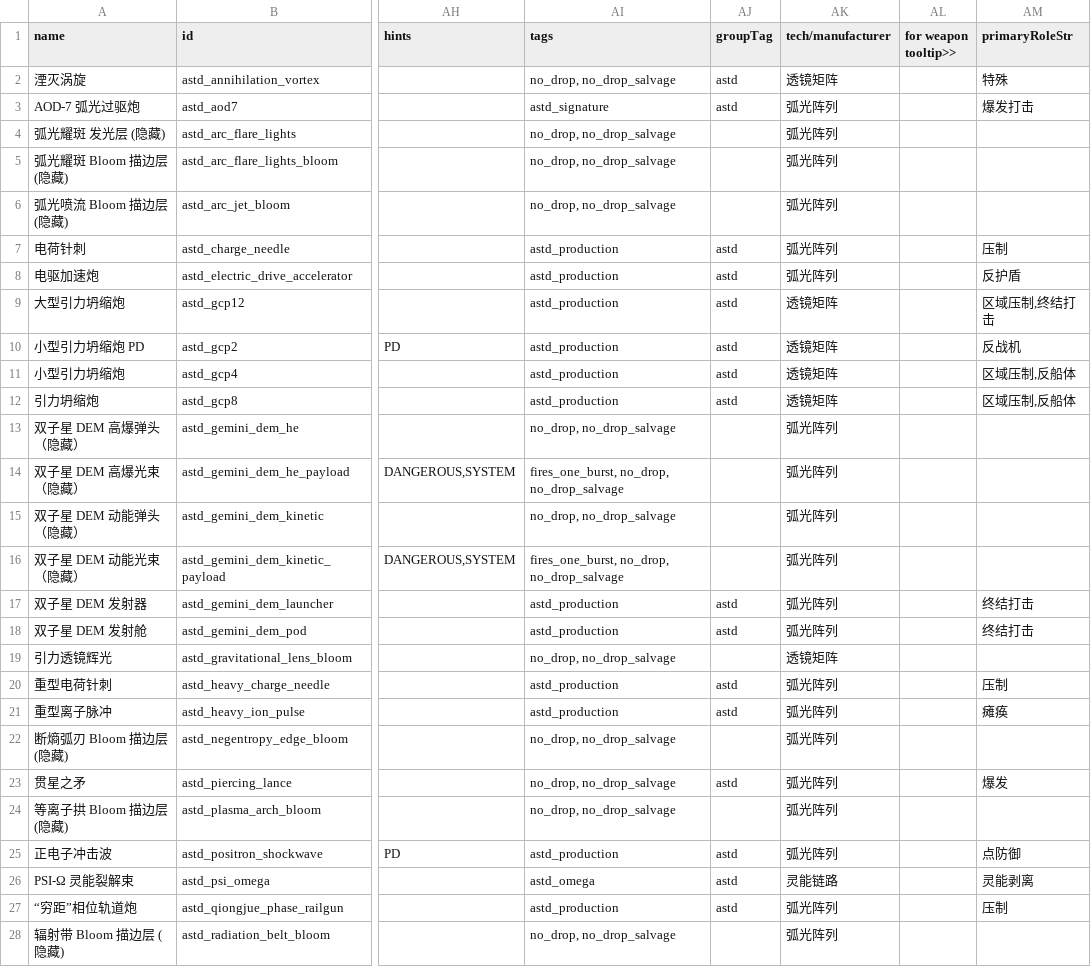
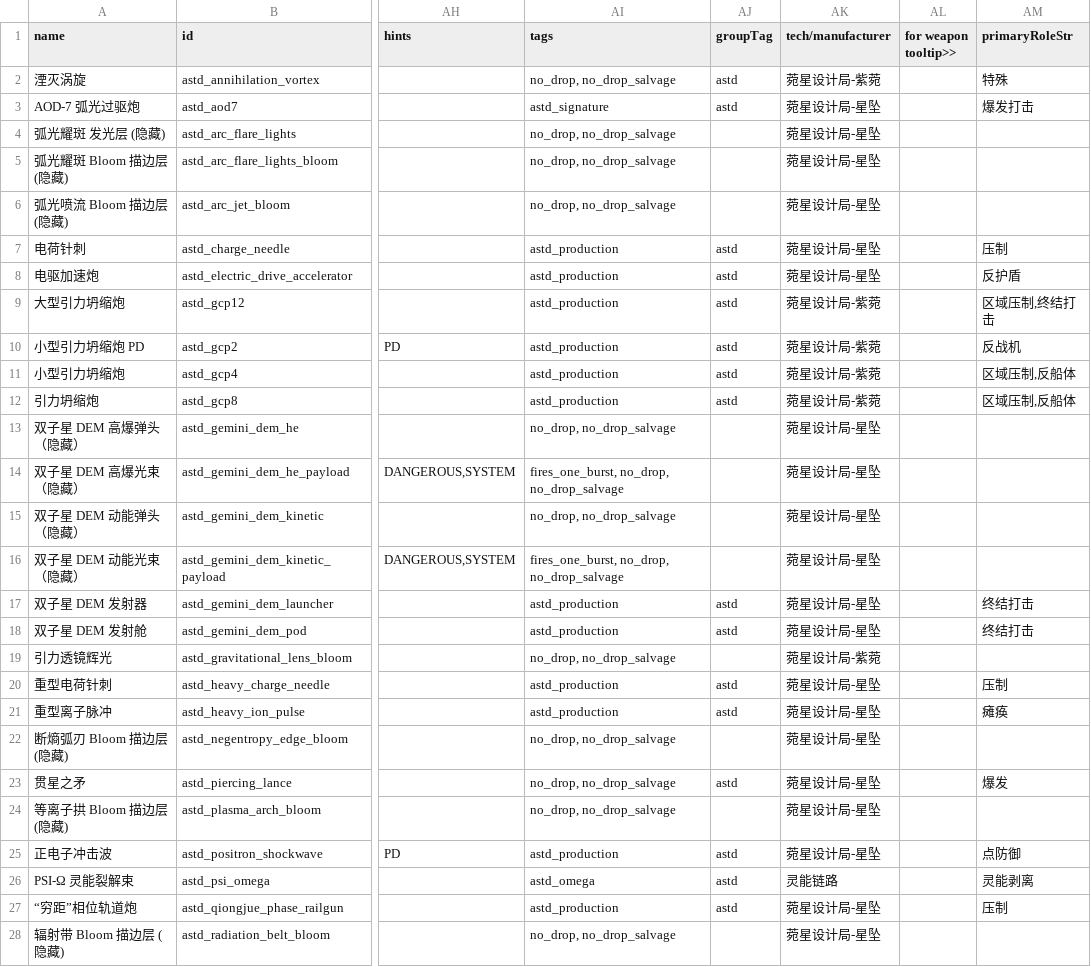
Before and after one commit to KasumiNova/AsteriaDirectorate, a CSV file: contents/data/weapons/weapon_data.csv, drawn as a sheet; only a part is shown, gaps mark what is left out; the diff covers the shown part only; the diff names each change by its address in the sheet, - before the commit and + after, or states it on an @@ line.

Commit message:
feat(setting): 全量统一新设定命名——弧光阵列/透镜矩阵/遗构局 → 菀星设计局-星坠/紫菀，自律线待定保留旧值

```diff
--- a/contents/data/weapons/weapon_data.csv
+++ b/contents/data/weapons/weapon_data.csv
-AK2 (tech/manufacturer): 透镜矩阵
+AK2 (tech/manufacturer): 菀星设计局-紫菀
-AK3:AK8 (tech/manufacturer): 弧光阵列
+AK3:AK8 (tech/manufacturer): 菀星设计局-星坠
-AK9:AK12 (tech/manufacturer): 透镜矩阵
+AK9:AK12 (tech/manufacturer): 菀星设计局-紫菀
-AK13:AK18 (tech/manufacturer): 弧光阵列
+AK13:AK18 (tech/manufacturer): 菀星设计局-星坠
-AK19 (tech/manufacturer): 透镜矩阵
+AK19 (tech/manufacturer): 菀星设计局-紫菀
-AK20:AK25 (tech/manufacturer): 弧光阵列
+AK20:AK25 (tech/manufacturer): 菀星设计局-星坠
-AK27:AK28 (tech/manufacturer): 弧光阵列
+AK27:AK28 (tech/manufacturer): 菀星设计局-星坠
```
Also changed, not shown: 5 edited cells elsewhere in this file, contents/data/campaign/special_items.csv, contents/data/hullmods/hull_mods.csv, 21 other files.
